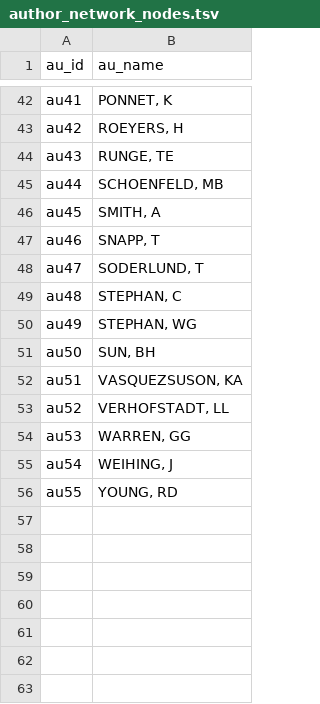
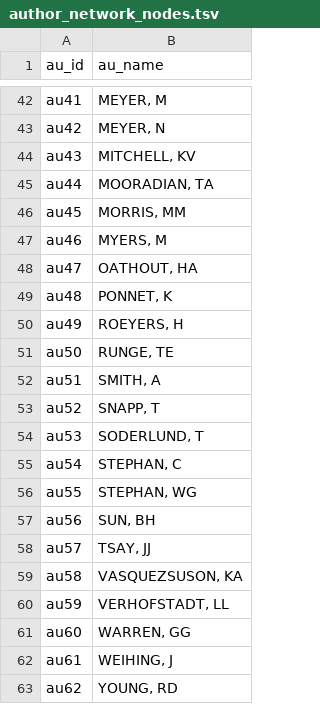
Before and after one commit to zloomas/davis-career-viz, a TSV file: data/author_network_nodes.tsv, drawn as a sheet; only a part is shown, gaps mark what is left out; the diff covers the shown part only; the diff names each change by its address in the sheet, - before the commit and + after, or states it on an @@ line.

```diff
--- a/data/author_network_nodes.tsv
+++ b/data/author_network_nodes.tsv
-B42 (au_name): PONNET, K
+B42 (au_name): MEYER, M
-B43 (au_name): ROEYERS, H
+B43 (au_name): MEYER, N
-B44 (au_name): RUNGE, TE
+B44 (au_name): MITCHELL, KV
-B45 (au_name): SCHOENFELD, MB
+B45 (au_name): MOORADIAN, TA
-B46 (au_name): SMITH, A
+B46 (au_name): MORRIS, MM
-B47 (au_name): SNAPP, T
+B47 (au_name): MYERS, M
-B48 (au_name): SODERLUND, T
+B48 (au_name): OATHOUT, HA
-B49 (au_name): STEPHAN, C
+B49 (au_name): PONNET, K
-B50 (au_name): STEPHAN, WG
+B50 (au_name): ROEYERS, H
-B51 (au_name): SUN, BH
+B51 (au_name): RUNGE, TE
-B52 (au_name): VASQUEZSUSON, KA
+B52 (au_name): SMITH, A
-B53 (au_name): VERHOFSTADT, LL
+B53 (au_name): SNAPP, T
-B54 (au_name): WARREN, GG
+B54 (au_name): SODERLUND, T
-B55 (au_name): WEIHING, J
+B55 (au_name): STEPHAN, C
-B56 (au_name): YOUNG, RD
+B56 (au_name): STEPHAN, WG
+row 57: au56 | SUN, BH
+row 58: au57 | TSAY, JJ
+row 59: au58 | VASQUEZSUSON, KA
+row 60: au59 | VERHOFSTADT, LL
+row 61: au60 | WARREN, GG
+row 62: au61 | WEIHING, J
+row 63: au62 | YOUNG, RD
```
Also changed, not shown: 27 edited cells elsewhere in this file, data/author_network_edges.tsv, 1 other file.
